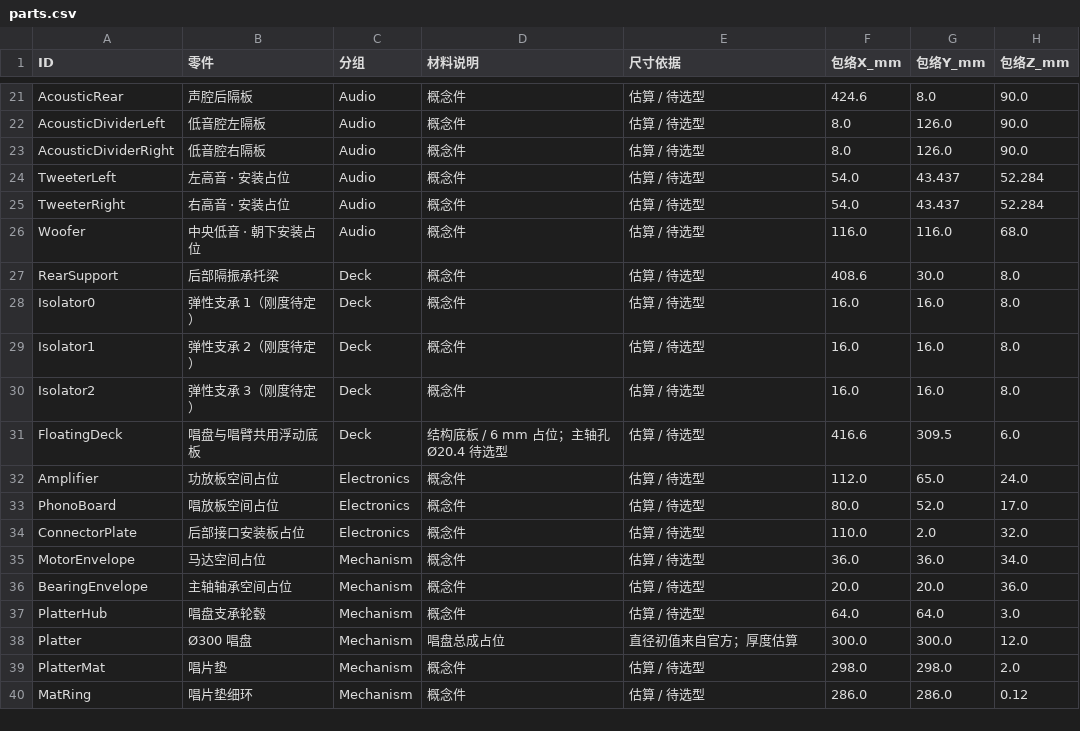
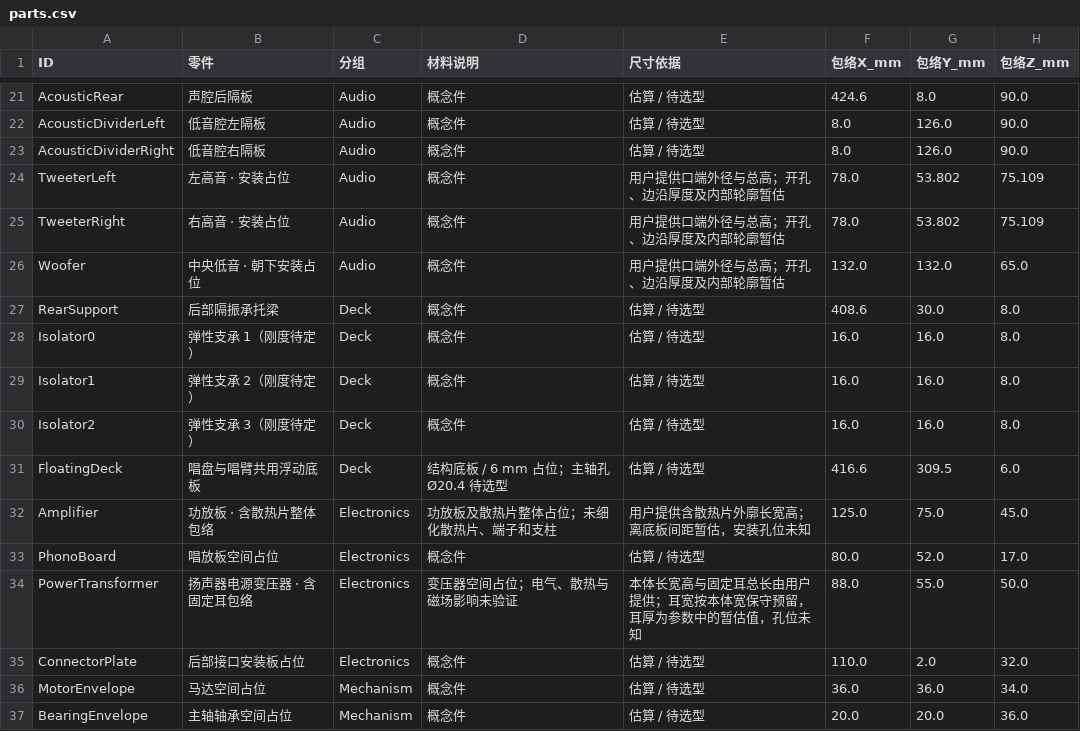
Before and after one commit to miclle/vinyl-record-player, a CSV file: cad/parts.csv, drawn as a sheet; only a part is shown, gaps mark what is left out; the shorter side is filled out with more unchanged rows.

Commit message:
feat(cad): size audio components and harden checks
Apply supplied driver, transformer, and amplifier dimensions and regenerate both CAD assemblies, exports, and previews.

Reject incompatible saved models with fresh failure reports, add regression coverage, and synchronize design and rebuild documentation.

```diff
--- a/cad/parts.csv
+++ b/cad/parts.csv
@@ -23,5 +23,5 @@ AcousticDividerLeft,低音腔左隔板,Audio,概念件,估算 / 待选型,8.0,12
 AcousticDividerRight,低音腔右隔板,Audio,概念件,估算 / 待选型,8.0,126.0,90.0
-TweeterLeft,左高音 · 安装占位,Audio,概念件,估算 / 待选型,54.0,43.437,52.284
-TweeterRight,右高音 · 安装占位,Audio,概念件,估算 / 待选型,54.0,43.437,52.284
-Woofer,中央低音 · 朝下安装占位,Audio,概念件,估算 / 待选型,116.0,116.0,68.0
+TweeterLeft,左高音 · 安装占位,Audio,概念件,用户提供口端外径与总高；开孔、边沿厚度及内部轮廓暂估,78.0,53.802,75.109
+TweeterRight,右高音 · 安装占位,Audio,概念件,用户提供口端外径与总高；开孔、边沿厚度及内部轮廓暂估,78.0,53.802,75.109
+Woofer,中央低音 · 朝下安装占位,Audio,概念件,用户提供口端外径与总高；开孔、边沿厚度及内部轮廓暂估,132.0,132.0,65.0
 RearSupport,后部隔振承托梁,Deck,概念件,估算 / 待选型,408.6,30.0,8.0
@@ -31,4 +31,5 @@ Isolator2,弹性支承 3（刚度待定）,Deck,概念件,估算 / 待选型,16.
 FloatingDeck,唱盘与唱臂共用浮动底板,Deck,结构底板 / 6 mm 占位；主轴孔 Ø20.4 待选型,估算 / 待选型,416.6,309.5,6.0
-Amplifier,功放板空间占位,Electronics,概念件,估算 / 待选型,112.0,65.0,24.0
+Amplifier,功放板 · 含散热片整体包络,Electronics,功放板及散热片整体占位；未细化散热片、端子和支柱,用户提供含散热片外廓长宽高；离底板间距暂估，安装孔位未知,125.0,75.0,45.0
 PhonoBoard,唱放板空间占位,Electronics,概念件,估算 / 待选型,80.0,52.0,17.0
+PowerTransformer,扬声器电源变压器 · 含固定耳包络,Electronics,变压器空间占位；电气、散热与磁场影响未验证,本体长宽高与固定耳总长由用户提供；耳宽按本体宽保守预留，耳厚为参数中的暂估值，孔位未知,88.0,55.0,50.0
 ConnectorPlate,后部接口安装板占位,Electronics,概念件,估算 / 待选型,110.0,2.0,32.0
```
Also changed, not shown: 28 other files.
